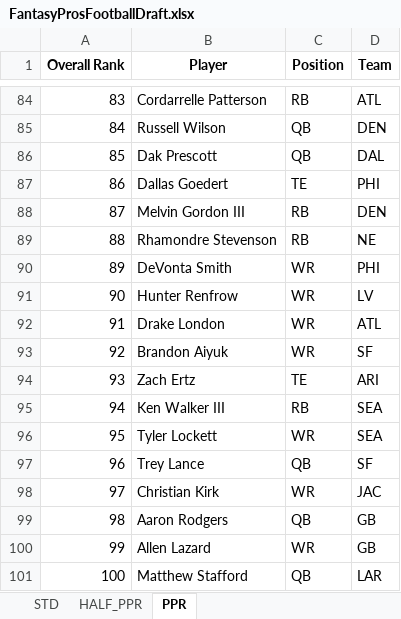
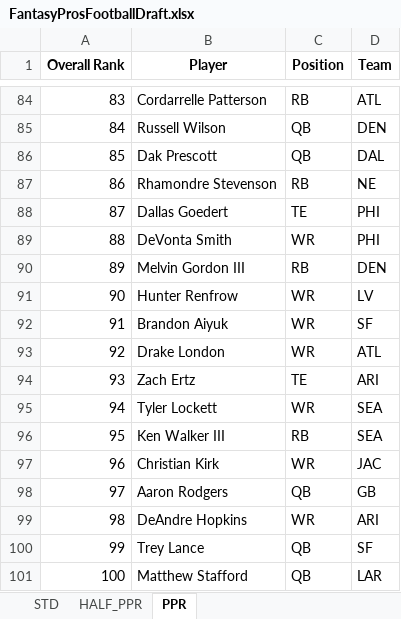
Before and after one commit to barbacbd/FantasyRankings, an Excel workbook: docs/FantasyProsFootballDraft.xlsx, sheet PPR, drawn as a sheet; only a part is shown, gaps mark what is left out; values as stored, in another font and other column widths than the file's, no borders; the diff covers the shown part only; the diff names each change by its address in the sheet, - before the commit and + after, or states it on an @@ line.

```diff
--- a/docs/FantasyProsFootballDraft.xlsx (sheet PPR)
+++ b/docs/FantasyProsFootballDraft.xlsx (sheet PPR)
-B87 (Player): Dallas Goedert
+B87 (Player): Rhamondre Stevenson
-C87 (Position): TE
+C87 (Position): RB
-D87 (Team): PHI
+D87 (Team): NE
-B88 (Player): Melvin Gordon III
+B88 (Player): Dallas Goedert
-C88 (Position): RB
+C88 (Position): TE
-D88 (Team): DEN
+D88 (Team): PHI
-B89 (Player): Rhamondre Stevenson
+B89 (Player): DeVonta Smith
-C89 (Position): RB
+C89 (Position): WR
-D89 (Team): NE
+D89 (Team): PHI
-B90 (Player): DeVonta Smith
+B90 (Player): Melvin Gordon III
-C90 (Position): WR
+C90 (Position): RB
-D90 (Team): PHI
+D90 (Team): DEN
-B92 (Player): Drake London
+B92 (Player): Brandon Aiyuk
-D92 (Team): ATL
+D92 (Team): SF
-B93 (Player): Brandon Aiyuk
+B93 (Player): Drake London
-D93 (Team): SF
+D93 (Team): ATL
-B95 (Player): Ken Walker III
+B95 (Player): Tyler Lockett
-C95 (Position): RB
+C95 (Position): WR
-B96 (Player): Tyler Lockett
+B96 (Player): Ken Walker III
-C96 (Position): WR
+C96 (Position): RB
-B97 (Player): Trey Lance
+B97 (Player): Christian Kirk
-C97 (Position): QB
+C97 (Position): WR
-D97 (Team): SF
+D97 (Team): JAC
-B98 (Player): Christian Kirk
+B98 (Player): Aaron Rodgers
-C98 (Position): WR
+C98 (Position): QB
-D98 (Team): JAC
+D98 (Team): GB
-B99 (Player): Aaron Rodgers
+B99 (Player): DeAndre Hopkins
-C99 (Position): QB
+C99 (Position): WR
-D99 (Team): GB
+D99 (Team): ARI
-B100 (Player): Allen Lazard
+B100 (Player): Trey Lance
-C100 (Position): WR
+C100 (Position): QB
-D100 (Team): GB
+D100 (Team): SF
```
Also changed, not shown: 659 edited cells elsewhere in this sheet, sheet HALF_PPR, sheet STD, 4 other files.
